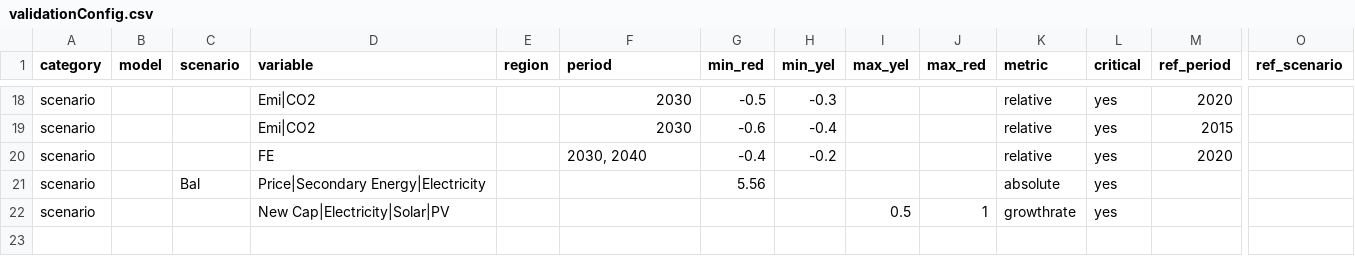
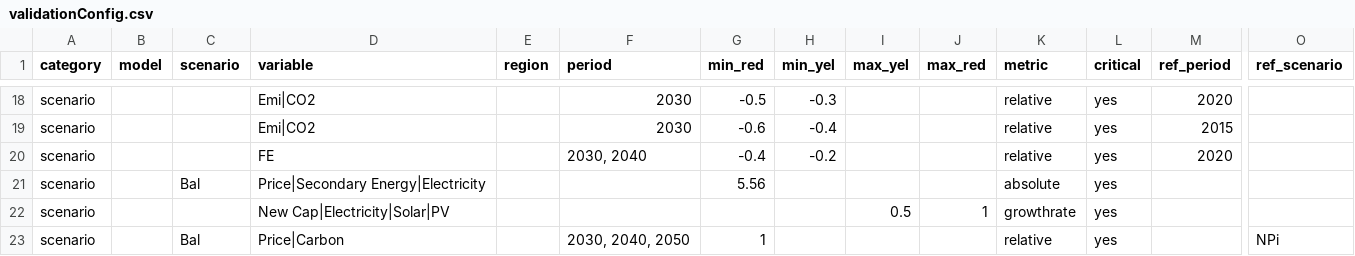
Before and after one commit to pweigmann/piamValidation, a CSV file: inst/config/validationConfig.csv, drawn as a sheet; only a part is shown, gaps mark what is left out; rows hold the shown columns only; the diff names each change by its address in the sheet, - before the commit and + after, or states it on an @@ line.

Commit message:
support reference scenarios

```diff
--- a/inst/config/validationConfig.csv
+++ b/inst/config/validationConfig.csv
+row 23: scenario |  | Bal | Price|Carbon |  | 2030, 2040, 2050 | 1 |  |  |  | relative | yes |  | NPi
```
Also changed, not shown: 5 other files.
